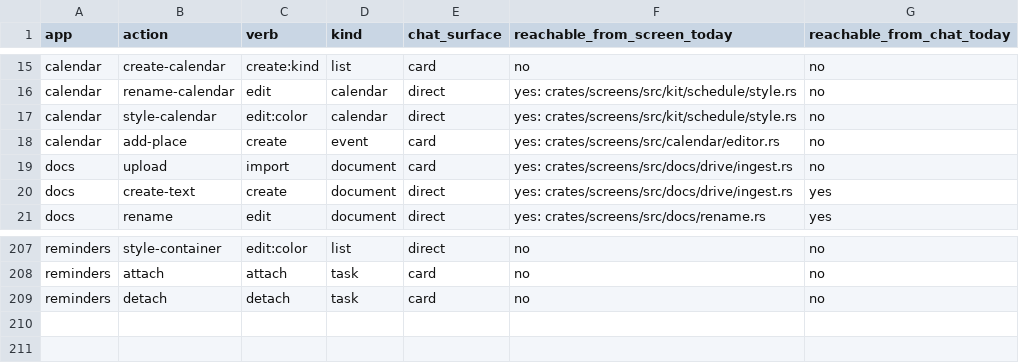
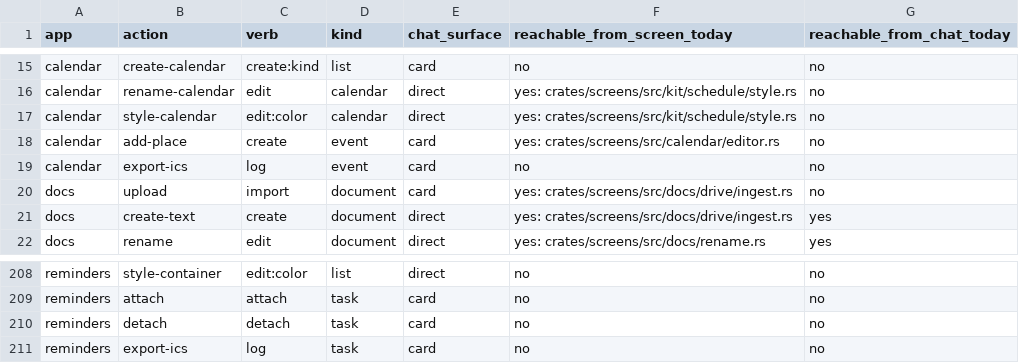
Before and after one commit to srikanth235/centraid, a CSV file: contracts/assist/catalog-census.csv, drawn as a sheet; only a part is shown, gaps mark what is left out; the diff names each change by its address in the sheet, - before the commit and + after, or states it on an @@ line.

```diff
--- a/contracts/assist/catalog-census.csv
+++ b/contracts/assist/catalog-census.csv
+row 19: calendar | export-ics | log | event | card | no | no
+row 211: reminders | export-ics | log | task | card | no | no
```
Also changed, not shown: 30 other files.
